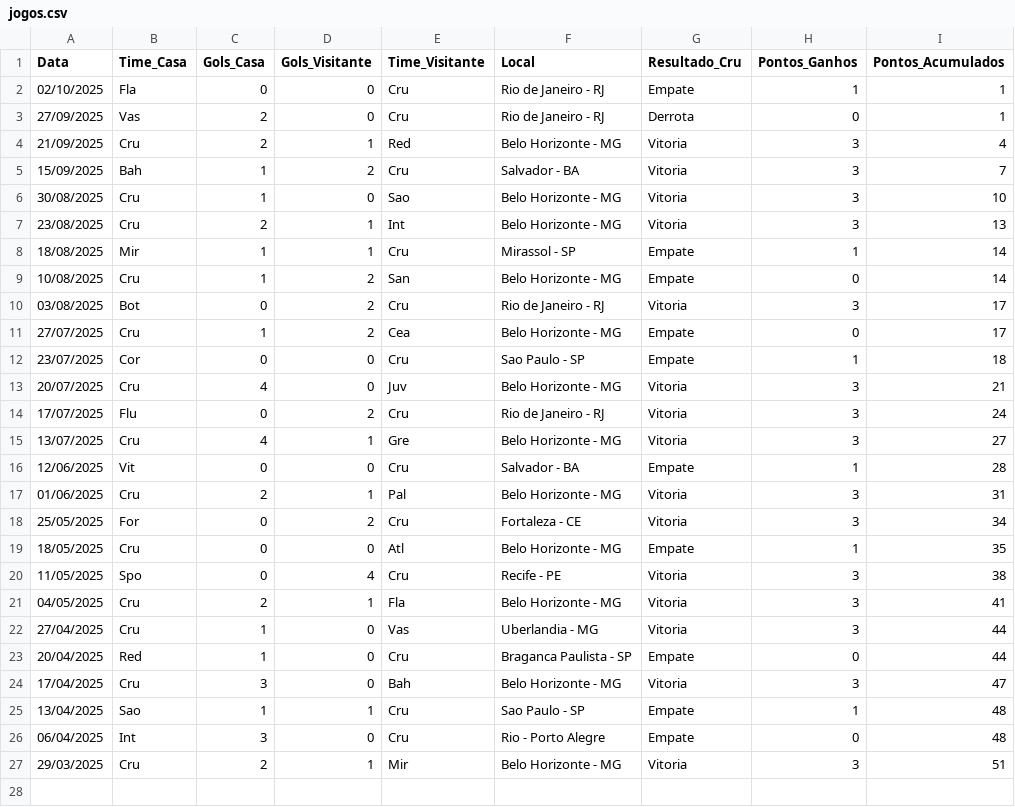
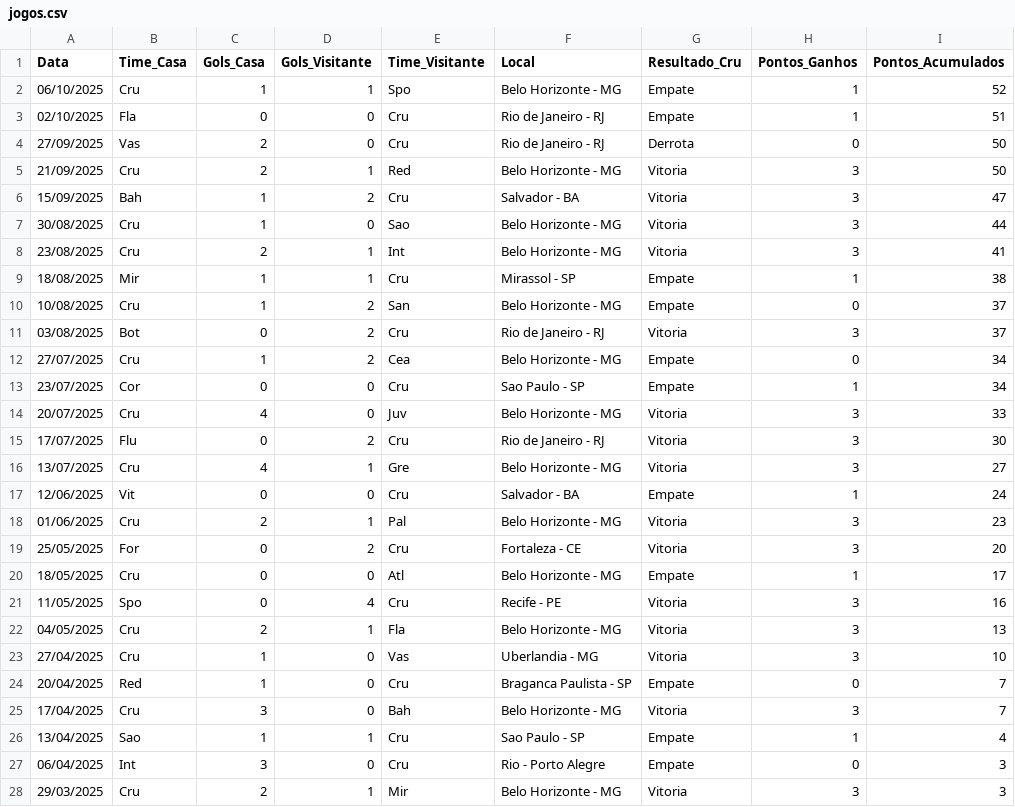
Before and after one commit to dacostaEF/loteca-inteligente, a CSV file: backend/models/Jogos/cruzeiro/jogos.csv, drawn as a sheet.

```diff
--- a/backend/models/Jogos/cruzeiro/jogos.csv
+++ b/backend/models/Jogos/cruzeiro/jogos.csv
@@ -1,27 +1,28 @@
 Data,Time_Casa,Gols_Casa,Gols_Visitante,Time_Visitante,Local,Resultado_Cru,Pontos_Ganhos,Pontos_Acumulados
-02/10/2025,Fla,0,0,Cru,Rio de Janeiro - RJ,Empate,1,1
-27/09/2025,Vas,2,0,Cru,Rio de Janeiro - RJ,Derrota,0,1
-21/09/2025,Cru,2,1,Red,Belo Horizonte - MG,Vitoria,3,4
-15/09/2025,Bah,1,2,Cru,Salvador - BA,Vitoria,3,7
-30/08/2025,Cru,1,0,Sao,Belo Horizonte - MG,Vitoria,3,10
-23/08/2025,Cru,2,1,Int,Belo Horizonte - MG,Vitoria,3,13
-18/08/2025,Mir,1,1,Cru,Mirassol - SP,Empate,1,14
-10/08/2025,Cru,1,2,San,Belo Horizonte - MG,Empate,0,14
-03/08/2025,Bot,0,2,Cru,Rio de Janeiro - RJ,Vitoria,3,17
-27/07/2025,Cru,1,2,Cea,Belo Horizonte - MG,Empate,0,17
-23/07/2025,Cor,0,0,Cru,Sao Paulo - SP,Empate,1,18
-20/07/2025,Cru,4,0,Juv,Belo Horizonte - MG,Vitoria,3,21
-17/07/2025,Flu,0,2,Cru,Rio de Janeiro - RJ,Vitoria,3,24
+06/10/2025,Cru,1,1,Spo,Belo Horizonte - MG,Empate,1,52
+02/10/2025,Fla,0,0,Cru,Rio de Janeiro - RJ,Empate,1,51
+27/09/2025,Vas,2,0,Cru,Rio de Janeiro - RJ,Derrota,0,50
+21/09/2025,Cru,2,1,Red,Belo Horizonte - MG,Vitoria,3,50
+15/09/2025,Bah,1,2,Cru,Salvador - BA,Vitoria,3,47
+30/08/2025,Cru,1,0,Sao,Belo Horizonte - MG,Vitoria,3,44
+23/08/2025,Cru,2,1,Int,Belo Horizonte - MG,Vitoria,3,41
+18/08/2025,Mir,1,1,Cru,Mirassol - SP,Empate,1,38
+10/08/2025,Cru,1,2,San,Belo Horizonte - MG,Empate,0,37
+03/08/2025,Bot,0,2,Cru,Rio de Janeiro - RJ,Vitoria,3,37
+27/07/2025,Cru,1,2,Cea,Belo Horizonte - MG,Empate,0,34
+23/07/2025,Cor,0,0,Cru,Sao Paulo - SP,Empate,1,34
+20/07/2025,Cru,4,0,Juv,Belo Horizonte - MG,Vitoria,3,33
+17/07/2025,Flu,0,2,Cru,Rio de Janeiro - RJ,Vitoria,3,30
 13/07/2025,Cru,4,1,Gre,Belo Horizonte - MG,Vitoria,3,27
-12/06/2025,Vit,0,0,Cru,Salvador - BA,Empate,1,28
-01/06/2025,Cru,2,1,Pal,Belo Horizonte - MG,Vitoria,3,31
-25/05/2025,For,0,2,Cru,Fortaleza - CE,Vitoria,3,34
-18/05/2025,Cru,0,0,Atl,Belo Horizonte - MG,Empate,1,35
-11/05/2025,Spo,0,4,Cru,Recife - PE,Vitoria,3,38
-04/05/2025,Cru,2,1,Fla,Belo Horizonte - MG,Vitoria,3,41
-27/04/2025,Cru,1,0,Vas,Uberlandia - MG,Vitoria,3,44
-20/04/2025,Red,1,0,Cru,Braganca Paulista - SP,Empate,0,44
-17/04/2025,Cru,3,0,Bah,Belo Horizonte - MG,Vitoria,3,47
-13/04/2025,Sao,1,1,Cru,Sao Paulo - SP,Empate,1,48
-06/04/2025,Int,3,0,Cru,Rio - Porto Alegre,Empate,0,48
-29/03/2025,Cru,2,1,Mir,Belo Horizonte - MG,Vitoria,3,51
+12/06/2025,Vit,0,0,Cru,Salvador - BA,Empate,1,24
+01/06/2025,Cru,2,1,Pal,Belo Horizonte - MG,Vitoria,3,23
+25/05/2025,For,0,2,Cru,Fortaleza - CE,Vitoria,3,20
+18/05/2025,Cru,0,0,Atl,Belo Horizonte - MG,Empate,1,17
+11/05/2025,Spo,0,4,Cru,Recife - PE,Vitoria,3,16
+04/05/2025,Cru,2,1,Fla,Belo Horizonte - MG,Vitoria,3,13
+27/04/2025,Cru,1,0,Vas,Uberlandia - MG,Vitoria,3,10
+20/04/2025,Red,1,0,Cru,Braganca Paulista - SP,Empate,0,7
+17/04/2025,Cru,3,0,Bah,Belo Horizonte - MG,Vitoria,3,7
+13/04/2025,Sao,1,1,Cru,Sao Paulo - SP,Empate,1,4
+06/04/2025,Int,3,0,Cru,Rio - Porto Alegre,Empate,0,3
+29/03/2025,Cru,2,1,Mir,Belo Horizonte - MG,Vitoria,3,3
```
Also changed, not shown: backend/models/Jogos/bahia/jogos.csv, backend/models/Jogos/ceara/jogos.csv, 14 other files.
